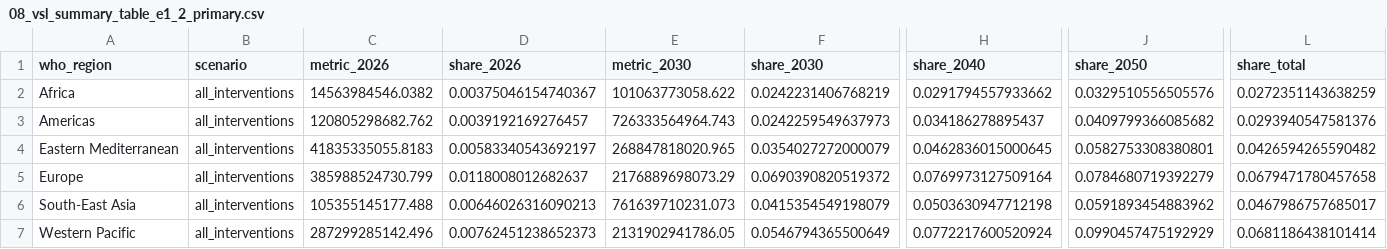
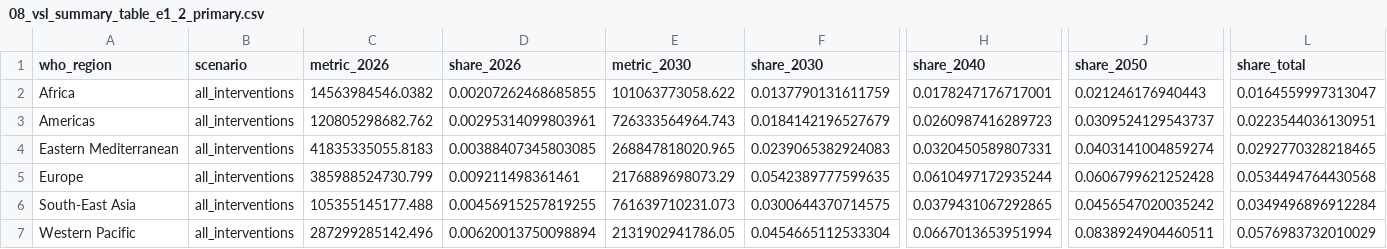
Before and after one commit to Disease-Control-Priorities/uw-who-cvdtargets, a CSV file: output/08_vsl_summary_table_e1_2_primary.csv, drawn as a sheet; only a part is shown, gaps mark what is left out; the diff covers the shown part only; the diff names each change by its address in the sheet, - before the commit and + after, or states it on an @@ line.

```diff
--- a/output/08_vsl_summary_table_e1_2_primary.csv
+++ b/output/08_vsl_summary_table_e1_2_primary.csv
-D2 (share_2026): 0.00375046154740367
+D2 (share_2026): 0.00207262468685855
-F2 (share_2030): 0.0242231406768219
+F2 (share_2030): 0.0137790131611759
-H2 (share_2040): 0.0291794557933662
+H2 (share_2040): 0.0178247176717001
-J2 (share_2050): 0.0329510556505576
+J2 (share_2050): 0.021246176940443
-L2 (share_total): 0.0272351143638259
+L2 (share_total): 0.0164559997313047
-D3 (share_2026): 0.0039192169276457
+D3 (share_2026): 0.00295314099803961
-F3 (share_2030): 0.0242259549637973
+F3 (share_2030): 0.0184142196527679
-H3 (share_2040): 0.034186278895437
+H3 (share_2040): 0.0260987416289723
-J3 (share_2050): 0.0409799366085682
+J3 (share_2050): 0.0309524129543737
-L3 (share_total): 0.0293940547581376
+L3 (share_total): 0.0223544036130951
-D4 (share_2026): 0.00583340543692197
+D4 (share_2026): 0.00388407345803085
-F4 (share_2030): 0.0354027272000079
+F4 (share_2030): 0.0239065382924083
-H4 (share_2040): 0.0462836015000645
+H4 (share_2040): 0.0320450589807331
-J4 (share_2050): 0.0582753308380801
+J4 (share_2050): 0.0403141004859274
-L4 (share_total): 0.0426594265590482
+L4 (share_total): 0.0292770328218465
-D5 (share_2026): 0.0118008012682637
+D5 (share_2026): 0.009211498361461
-F5 (share_2030): 0.0690390820519372
+F5 (share_2030): 0.0542389777599635
-H5 (share_2040): 0.0769973127509164
+H5 (share_2040): 0.0610497172935244
-J5 (share_2050): 0.0784680719392279
+J5 (share_2050): 0.0606799621252428
-L5 (share_total): 0.0679471780457658
+L5 (share_total): 0.0534494764430568
-D6 (share_2026): 0.00646026316090213
+D6 (share_2026): 0.00456915257819255
-F6 (share_2030): 0.0415354549198079
+F6 (share_2030): 0.0300644370714575
-H6 (share_2040): 0.0503630947712198
+H6 (share_2040): 0.0379431067292865
-J6 (share_2050): 0.0591893454883962
+J6 (share_2050): 0.0456547020035242
-L6 (share_total): 0.0467986757685017
+L6 (share_total): 0.0349496896912284
-D7 (share_2026): 0.00762451238652373
+D7 (share_2026): 0.00620013750098894
-F7 (share_2030): 0.0546794365500649
+F7 (share_2030): 0.0454665112533304
-H7 (share_2040): 0.0772217600520924
+H7 (share_2040): 0.0667013653951994
-J7 (share_2050): 0.0990457475192929
+J7 (share_2050): 0.0838924904460511
-L7 (share_total): 0.0681186438101414
+L7 (share_total): 0.0576983732010029
```
Also changed, not shown: 145 edited cells elsewhere in this file, output/08_vsl_summary_table_e1_5_sensitivity.csv, output/08_vsl_vsly_summary_table_appended.csv, 9 other files.
